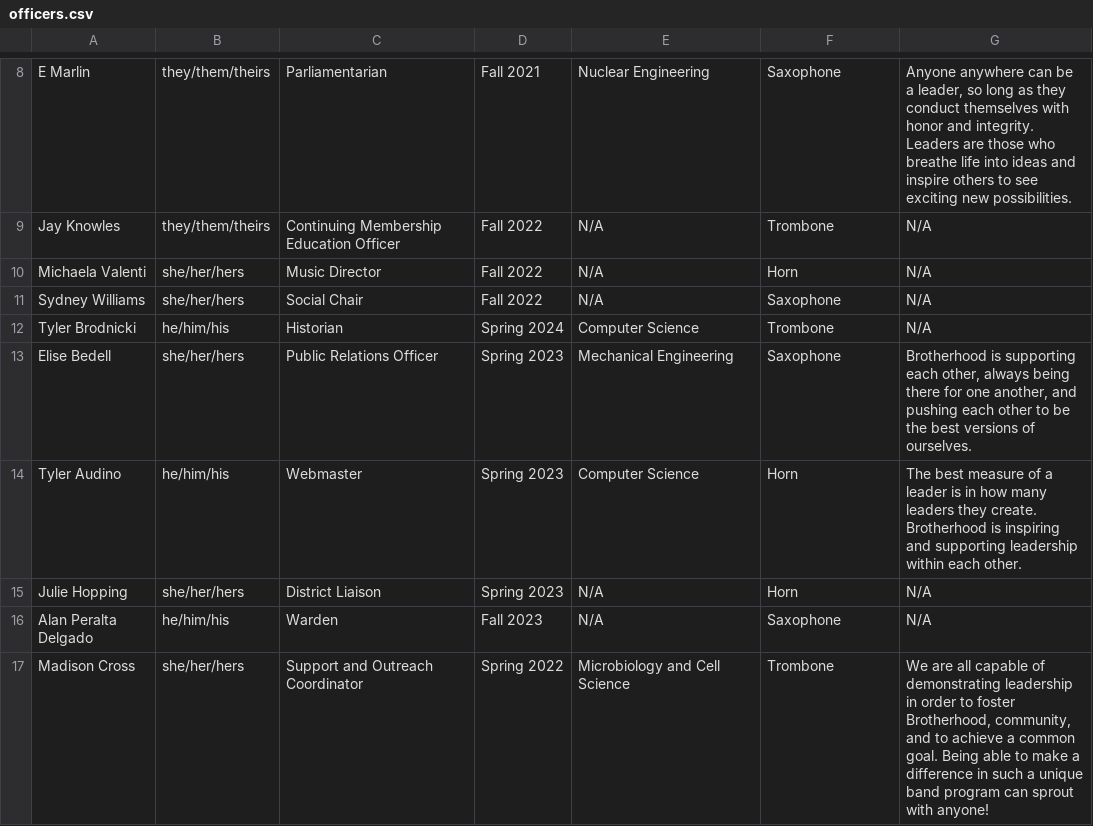
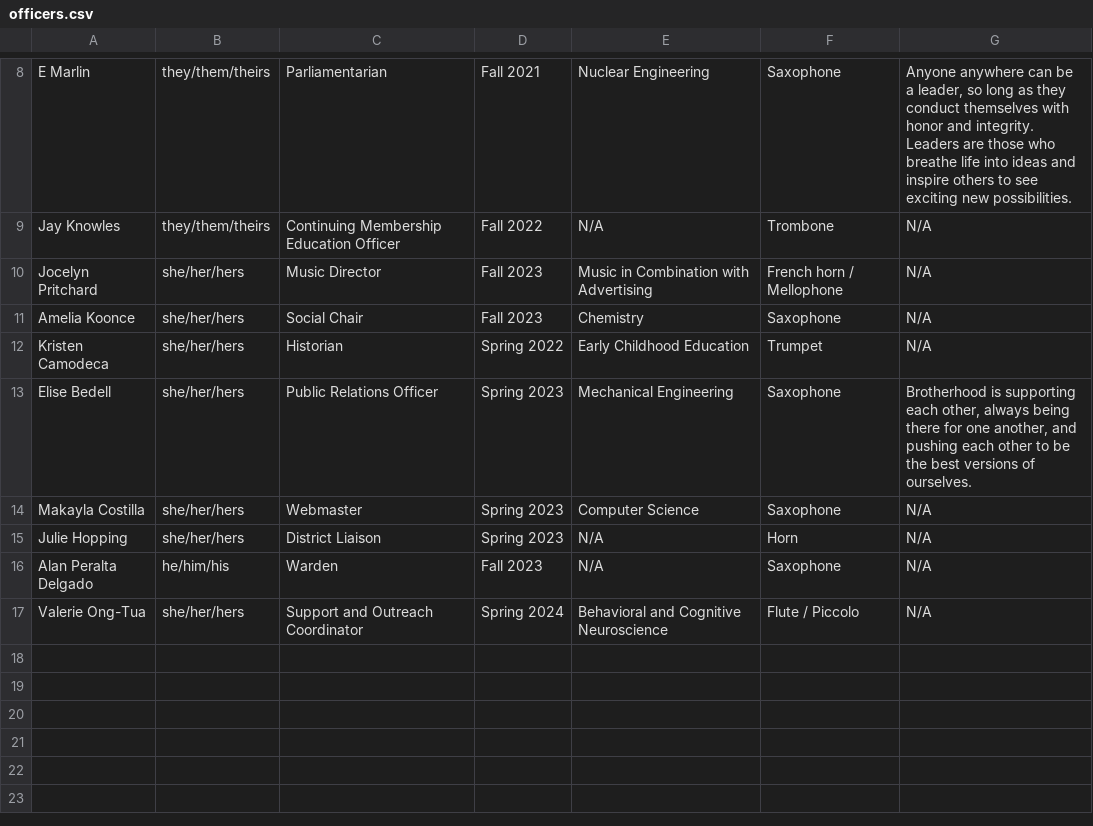
Before and after one commit to KKPsiAH/brotherscript, a CSV file: officers.csv, drawn as a sheet; only a part is shown, gaps mark what is left out.

Commit message:
update officers csv

```diff
--- a/officers.csv
+++ b/officers.csv
@@ -9,9 +9,9 @@ E Marlin,they/them/theirs,Parliamentarian,Fall 2021,Nuclear Engineering,Saxophon
 Jay Knowles,they/them/theirs,Continuing Membership Education Officer,Fall 2022,N/A,Trombone,N/A
-Michaela Valenti,she/her/hers,Music Director,Fall 2022,N/A,Horn,N/A
-Sydney Williams,she/her/hers,Social Chair,Fall 2022,N/A,Saxophone,N/A
-Tyler Brodnicki,he/him/his,Historian,Spring 2024,Computer Science,Trombone,N/A
+Jocelyn Pritchard,she/her/hers,Music Director,Fall 2023,Music in Combination with Advertising,French horn / Mellophone,N/A
+Amelia Koonce,she/her/hers,Social Chair,Fall 2023,Chemistry,Saxophone,N/A
+Kristen Camodeca,she/her/hers,Historian,Spring 2022,Early Childhood Education,Trumpet,N/A
 Elise Bedell,she/her/hers,Public Relations Officer,Spring 2023,Mechanical Engineering,Saxophone,"Brotherhood is supporting each other, always being there for one another, and pushing each other to be the best versions of ourselves."
-Tyler Audino,he/him/his,Webmaster,Spring 2023,Computer Science,Horn,"The best measure of a leader is in how many leaders they create. Brotherhood is inspiring and supporting leadership within each other."
+Makayla Costilla,she/her/hers,Webmaster,Spring 2023,Computer Science,Saxophone,N/A
 Julie Hopping,she/her/hers,District Liaison,Spring 2023,N/A,Horn,N/A
 Alan Peralta Delgado,he/him/his,Warden,Fall 2023,N/A,Saxophone,N/A
-Madison Cross,she/her/hers,Support and Outreach Coordinator,Spring 2022,Microbiology and Cell Science,Trombone,"We are all capable of demonstrating leadership in order to foster Brotherhood, community, and to achieve a common goal. Being able to make a difference in such a unique band program can sprout with anyone!"
+Valerie Ong-Tua,she/her/hers,Support and Outreach Coordinator,Spring 2024,Behavioral and Cognitive Neuroscience,Flute / Piccolo,N/A
```
